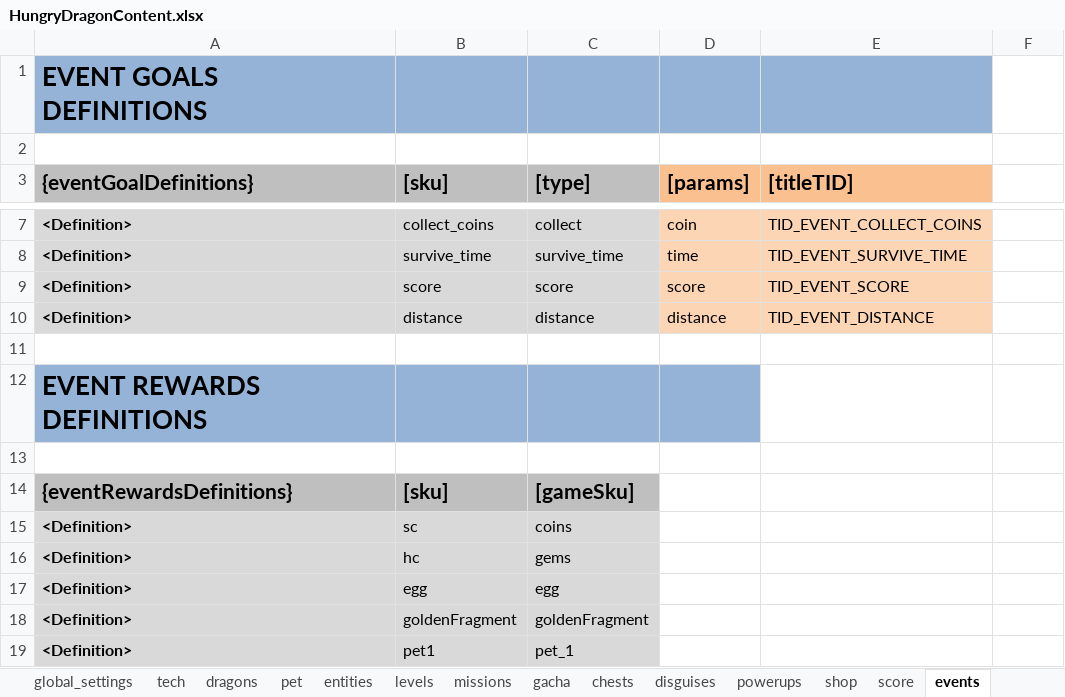
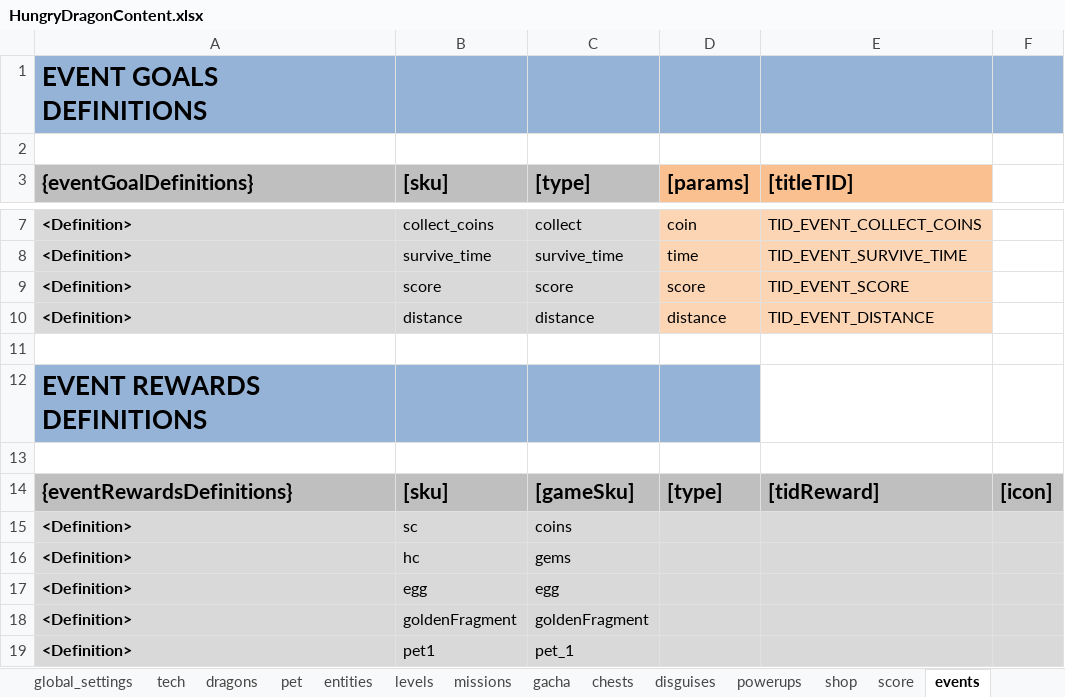
Before and after one commit to nam27062002/hello, an Excel workbook: Docs/Content/HungryDragonContent.xlsx, sheet events, drawn as a sheet; only a part is shown, gaps mark what is left out; values as stored, in another font and other column widths than the file's, no borders; the diff names each change by its address in the sheet, - before the commit and + after, or states it on an @@ line.

Commit message:
Content - Prepare table event for next step / Add entry in petDef for the future loading feature
Former-commit-id: e9a6bd87240808f71878bb40fce62e87baf8c7bc

```diff
--- a/Docs/Content/HungryDragonContent.xlsx (sheet events)
+++ b/Docs/Content/HungryDragonContent.xlsx (sheet events)
-F1 fill: none
+F1 fill: #95B3D7
-D14 ([params]): (empty)
+D14 ([params]): [type]
-D14:F14 fill: none
+D14:F14 fill: #BFBFBF
-E14 ([titleTID]): (empty)
+E14 ([titleTID]): [tidReward]
-F14: (empty)
+F14: [icon]
-D15:F19 fill: none
+D15:F19 fill: #D9D9D9
```
Also changed, not shown: sheet pet, 2 other files.
